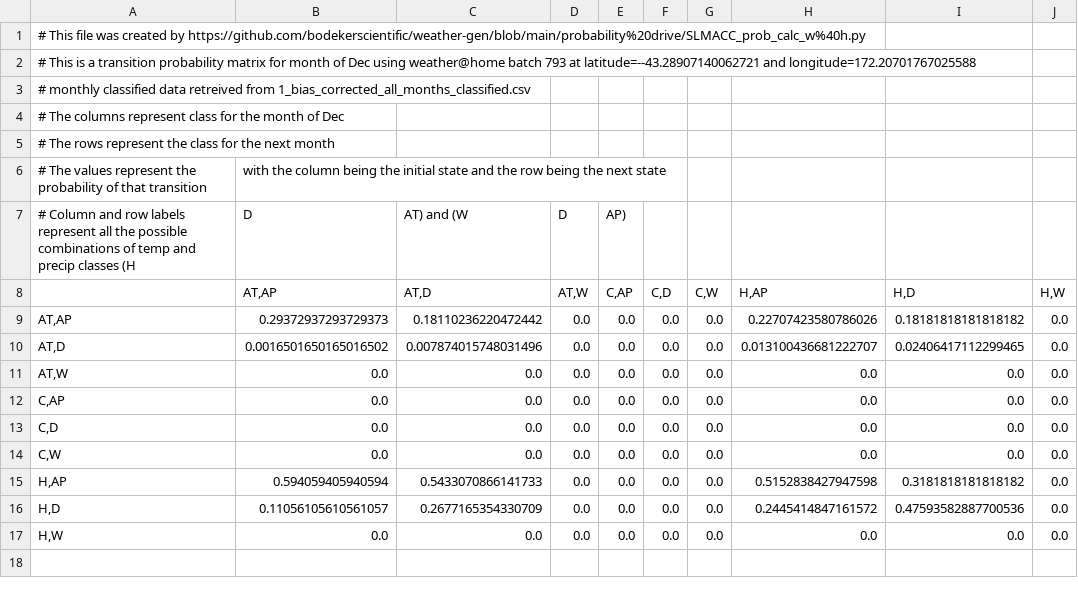
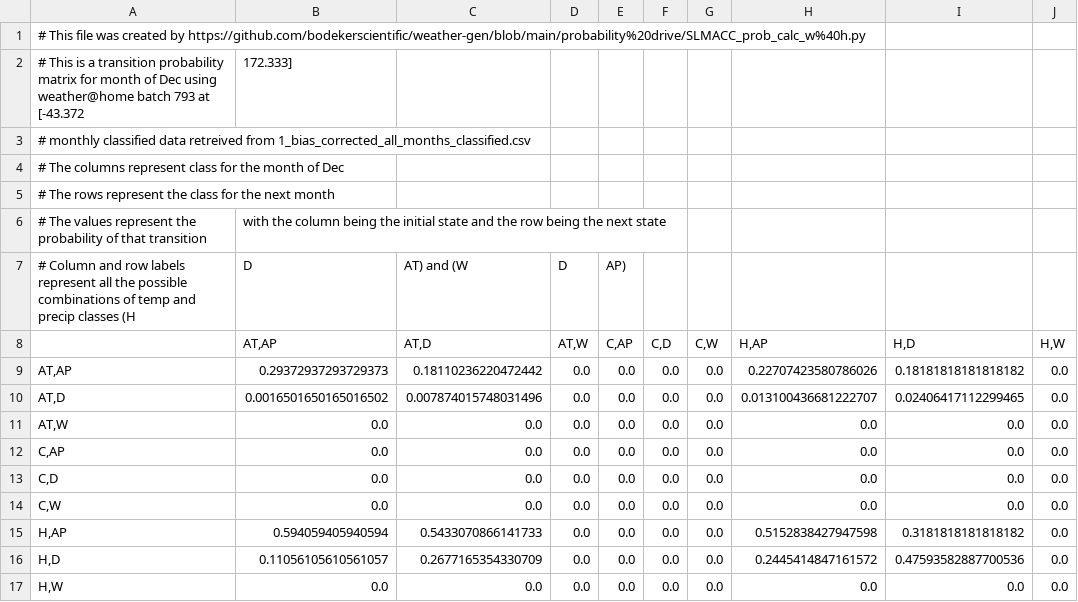
Before and after one commit to Komanawa-Solutions-Ltd/SLMACC-2020-CSRA-FARM, a CSV file: IID/TransitionProbabilities/Dec_transitions.csv, drawn as a sheet; removed rows and columns are numbered as before the commit, all else as after; the diff names each change by its address in the sheet, - before the commit and + after, or states it on an @@ line.

```diff
--- a/IID/TransitionProbabilities/Dec_transitions.csv
+++ b/IID/TransitionProbabilities/Dec_transitions.csv
-row 2: # This is a transition probability matrix for month of Dec using weather@home batch 793 at latitude=--43.28907140062721 and longitude=172.20701767025588
+row 2: # This is a transition probability matrix for month of Dec using weather@home batch 793 at [-43.372 | 172.333]
```
Also changed, not shown: IID/TransitionProbabilities/Apr_transitions.csv, IID/TransitionProbabilities/Aug_transitions.csv, 10 other files.
